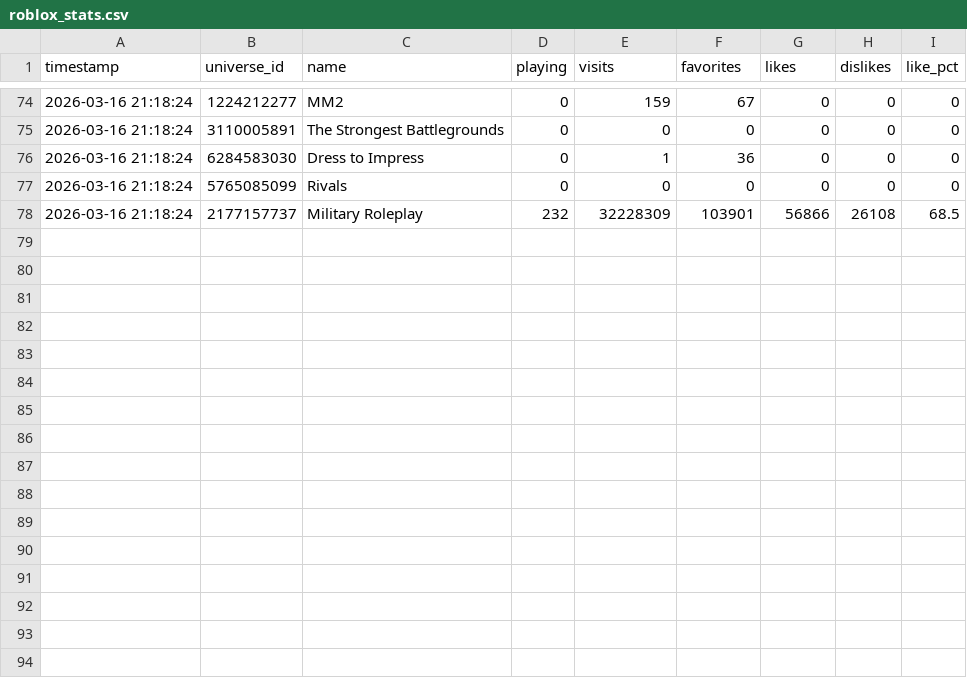
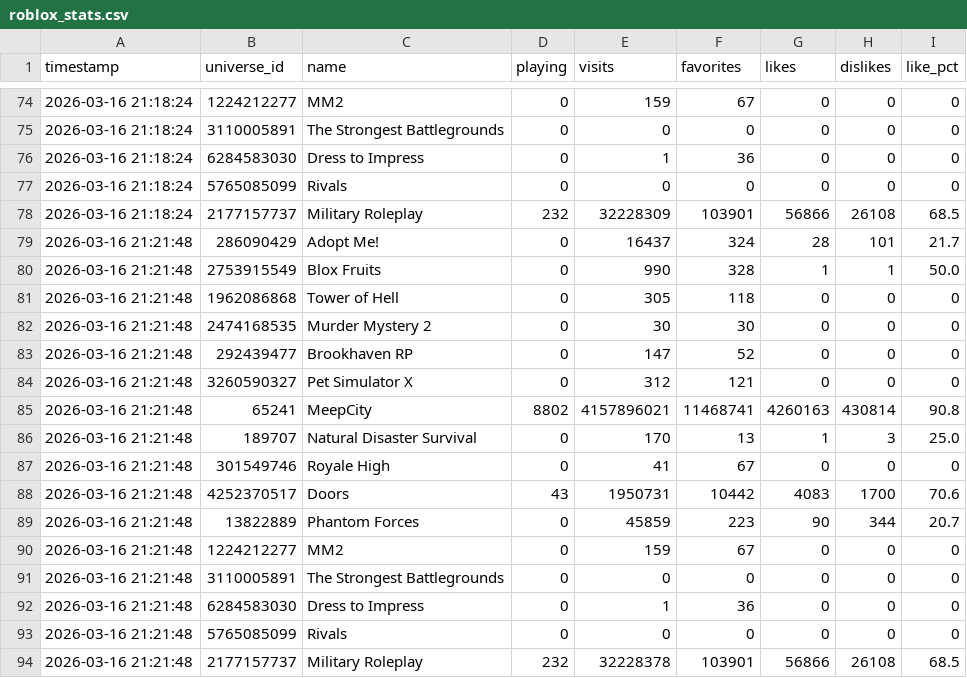
Before and after one commit to UnknownHacker9991/roblox-game-stats, a CSV file: data/roblox_stats.csv, drawn as a sheet; only a part is shown, gaps mark what is left out; the diff names each change by its address in the sheet, - before the commit and + after, or states it on an @@ line.

Commit message:
fix: auto-resolve universe IDs, fix chart labels

```diff
--- a/data/roblox_stats.csv
+++ b/data/roblox_stats.csv
+row 79: 2026-03-16 21:21:48 | 286090429 | Adopt Me! | 0 | 16437 | 324 | 28 | 101 | 21.7
+row 80: 2026-03-16 21:21:48 | 2753915549 | Blox Fruits | 0 | 990 | 328 | 1 | 1 | 50.0
+row 81: 2026-03-16 21:21:48 | 1962086868 | Tower of Hell | 0 | 305 | 118 | 0 | 0 | 0
+row 82: 2026-03-16 21:21:48 | 2474168535 | Murder Mystery 2 | 0 | 30 | 30 | 0 | 0 | 0
+row 83: 2026-03-16 21:21:48 | 292439477 | Brookhaven RP | 0 | 147 | 52 | 0 | 0 | 0
+row 84: 2026-03-16 21:21:48 | 3260590327 | Pet Simulator X | 0 | 312 | 121 | 0 | 0 | 0
+row 85: 2026-03-16 21:21:48 | 65241 | MeepCity | 8802 | 4157896021 | 11468741 | 4260163 | 430814 | 90.8
+row 86: 2026-03-16 21:21:48 | 189707 | Natural Disaster Survival | 0 | 170 | 13 | 1 | 3 | 25.0
+row 87: 2026-03-16 21:21:48 | 301549746 | Royale High | 0 | 41 | 67 | 0 | 0 | 0
+row 88: 2026-03-16 21:21:48 | 4252370517 | Doors | 43 | 1950731 | 10442 | 4083 | 1700 | 70.6
+row 89: 2026-03-16 21:21:48 | 13822889 | Phantom Forces | 0 | 45859 | 223 | 90 | 344 | 20.7
+row 90: 2026-03-16 21:21:48 | 1224212277 | MM2 | 0 | 159 | 67 | 0 | 0 | 0
+row 91: 2026-03-16 21:21:48 | 3110005891 | The Strongest Battlegrounds | 0 | 0 | 0 | 0 | 0 | 0
+row 92: 2026-03-16 21:21:48 | 6284583030 | Dress to Impress | 0 | 1 | 36 | 0 | 0 | 0
+row 93: 2026-03-16 21:21:48 | 5765085099 | Rivals | 0 | 0 | 0 | 0 | 0 | 0
+row 94: 2026-03-16 21:21:48 | 2177157737 | Military Roleplay | 232 | 32228378 | 103901 | 56866 | 26108 | 68.5
```
Also changed, not shown: 1 other file.
